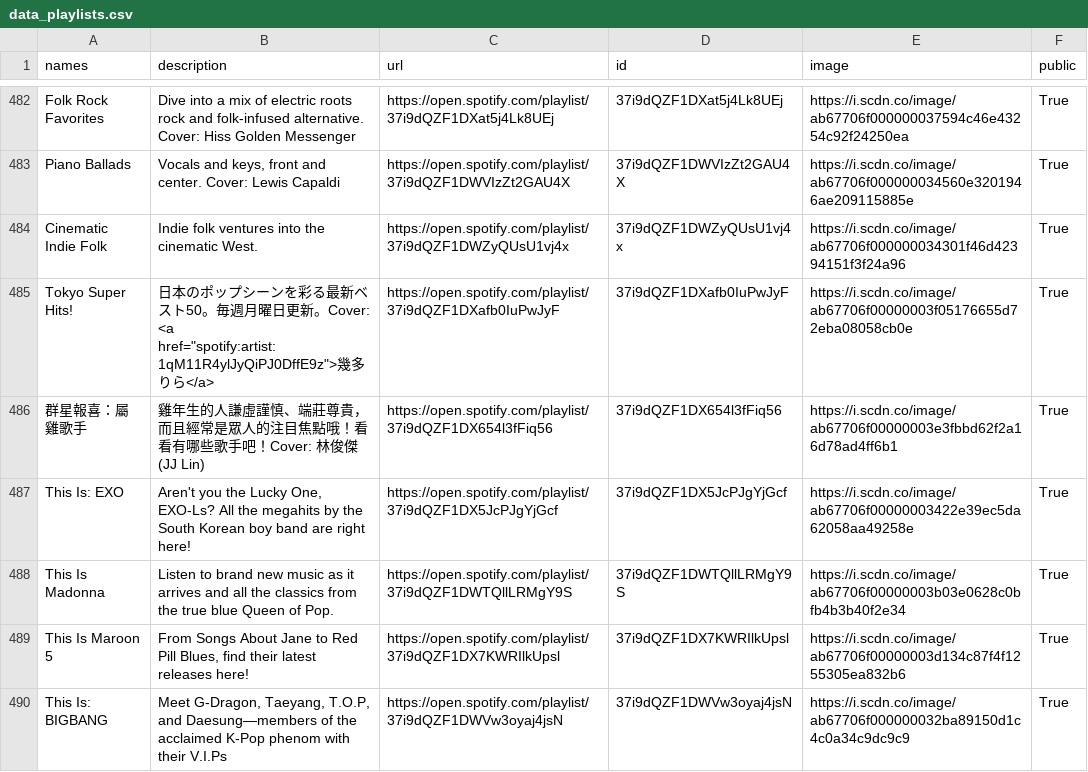
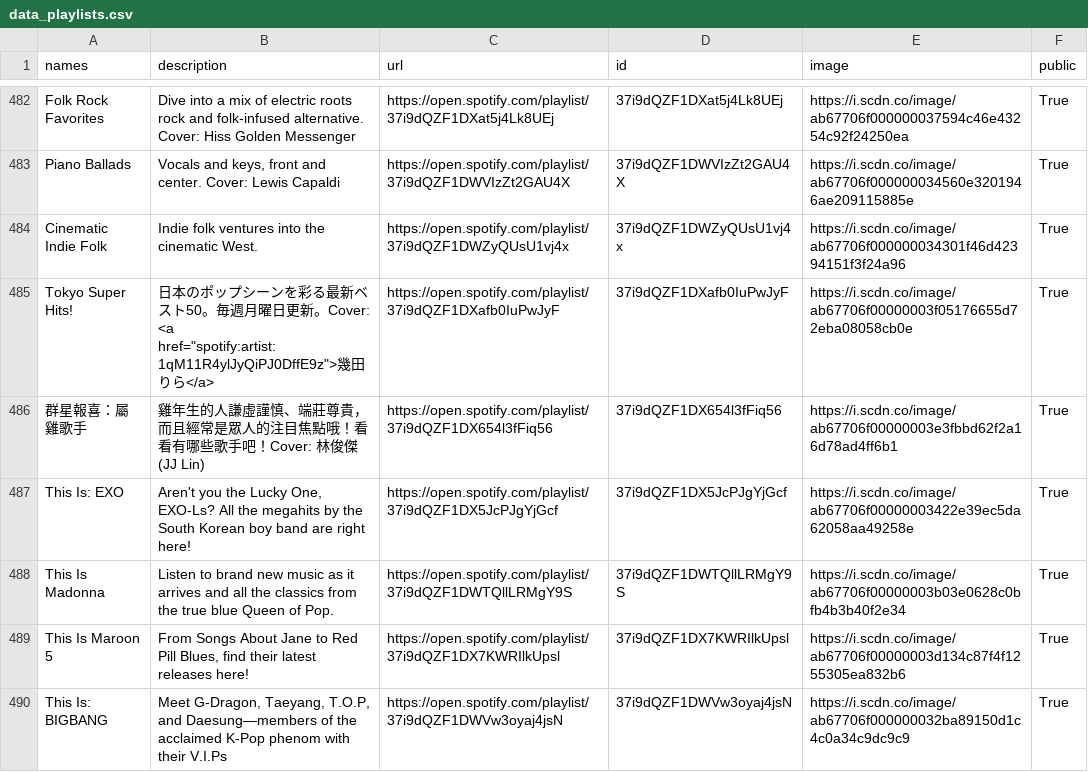
Before and after one commit to GrAMATO/Spotify_final, a CSV file: Testfolder/data_playlists.csv, drawn as a sheet; only a part is shown, gaps mark what is left out.

Commit message:
update

```diff
--- a/Testfolder/data_playlists.csv
+++ b/Testfolder/data_playlists.csv
@@ -490,3 +490,3 @@ Piano Ballads,"Vocals and keys, front and center. Cover: Lewis Capaldi",https://
 Cinematic Indie Folk,Indie folk ventures into the cinematic West.,https://open.spotify.com/playlist/37i9dQZF1DWZyQUsU1vj4x,37i9dQZF1DWZyQUsU1vj4x,https://i.scdn.co/image/ab67706f000000034301f46d42394151f3f24a96,True
-Tokyo Super Hits!,"日本のポップシーンを彩る最新ベスト50。毎週月曜日更新。Cover: <a href=""spotify:artist:1qM11R4ylJyQiPJ0DffE9z"">幾多りら</a>",https://open.spotify.com/playlist/37i9dQZF1DXafb0IuPwJyF,37i9dQZF1DXafb0IuPwJyF,https://i.scdn.co/image/ab67706f00000003f05176655d72eba08058cb0e,True
+Tokyo Super Hits!,"日本のポップシーンを彩る最新ベスト50。毎週月曜日更新。Cover: <a href=""spotify:artist:1qM11R4ylJyQiPJ0DffE9z"">幾田りら</a>",https://open.spotify.com/playlist/37i9dQZF1DXafb0IuPwJyF,37i9dQZF1DXafb0IuPwJyF,https://i.scdn.co/image/ab67706f00000003f05176655d72eba08058cb0e,True
 群星報喜：屬雞歌手,雞年生的人謙虛謹慎、端莊尊貴，而且經常是眾人的注目焦點哦！看看有哪些歌手吧！Cover: 林俊傑 (JJ Lin),https://open.spotify.com/playlist/37i9dQZF1DX654l3fFiq56,37i9dQZF1DX654l3fFiq56,https://i.scdn.co/image/ab67706f00000003e3fbbd62f2a16d78ad4ff6b1,True
```
